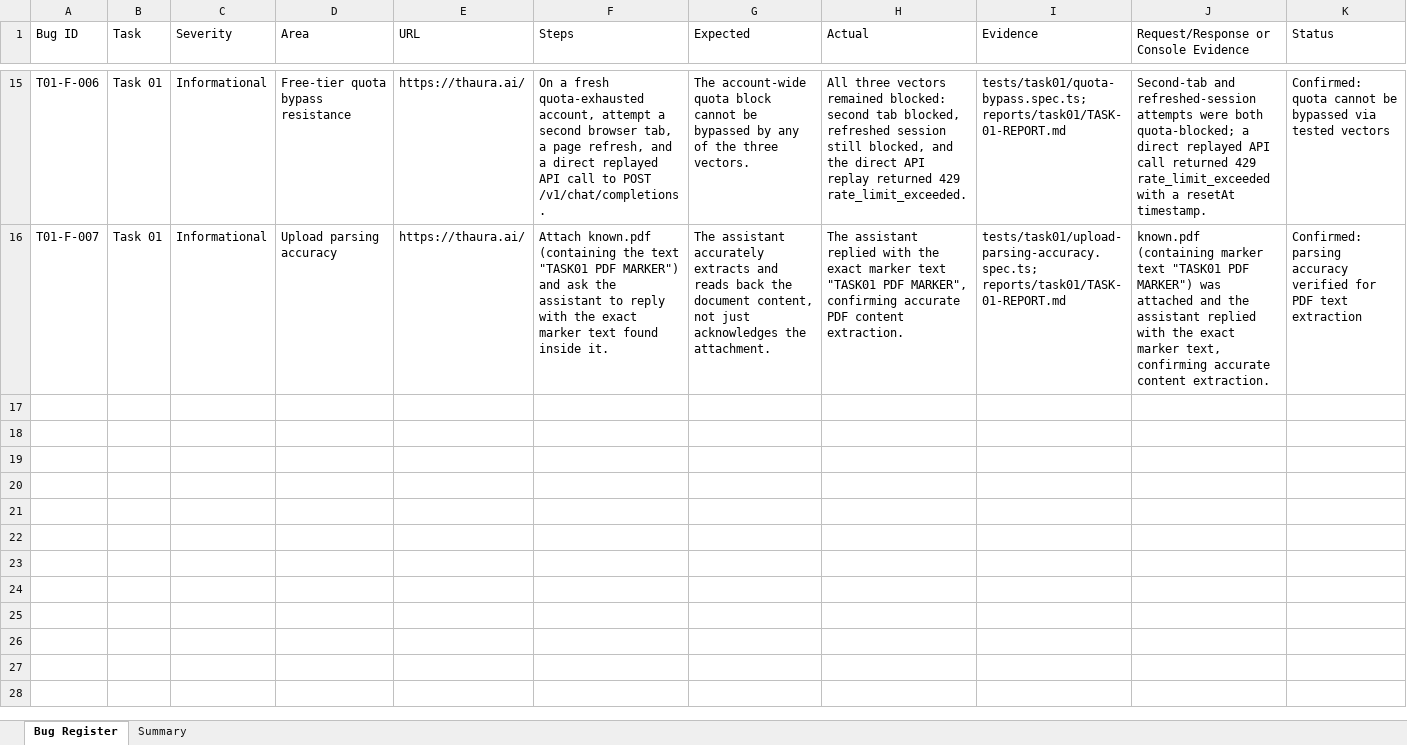
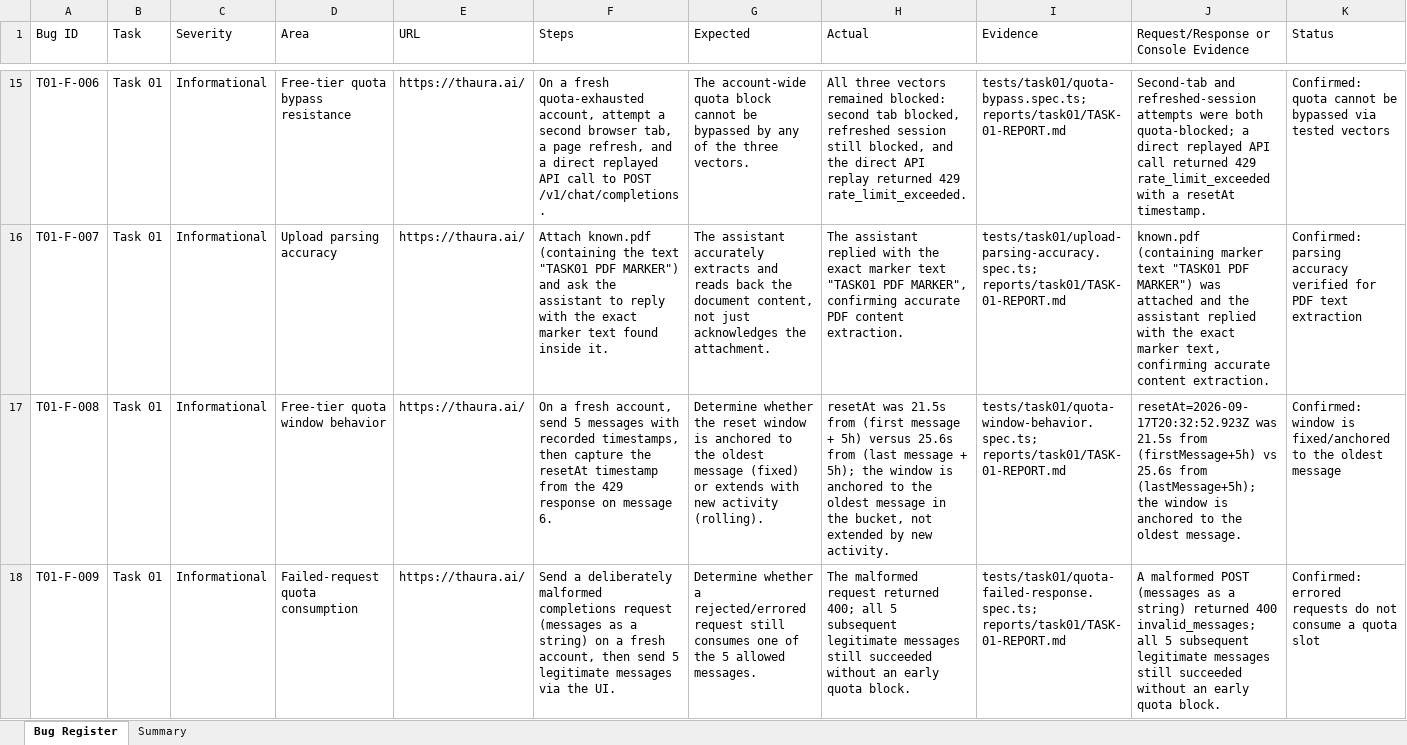
Before and after one commit to parvessohel/thaura-technical-testing, an Excel workbook: reports/TASK-01-TASK-02-BUG-REPORT.xlsx, sheet Bug Register, drawn as a sheet; only a part is shown, gaps mark what is left out; values as stored, in another font and other column widths than the file's, no borders; rows hold the shown columns only; the diff covers the shown part only; the diff names each change by its address in the sheet, - before the commit and + after, or states it on an @@ line.

Commit message:
Add quota window-anchor and failed-response quota tests; fix live homepage-slowness impact on uploads

```diff
--- a/reports/TASK-01-TASK-02-BUG-REPORT.xlsx (sheet Bug Register)
+++ b/reports/TASK-01-TASK-02-BUG-REPORT.xlsx (sheet Bug Register)
+row 17: T01-F-008 | Task 01 | Informational | Free-tier quota window behavior | https://thaura.ai/ | On a fresh account, send 5 messages with recorded timestamps, then capture the resetAt timestamp from the 429 response on message 6. | Determine whether the reset window is anchored to the oldest message (fixed) or extends with new activity (rolling). | resetAt was 21.5s from (first message + 5h) versus 25.6s from (last message + 5h); the window is anchored to the oldest message in the bucket, not extended by new activity. | tests/task01/quota-window-behavior.spec.ts; reports/task01/TASK-01-REPORT.md | resetAt=2026-09-17T20:32:52.923Z was 21.5s from (firstMessage+5h) vs 25.6s from (lastMessage+5h); the window is anchored to the oldest message. | Confirmed: window is fixed/anchored to the oldest message
+row 18: T01-F-009 | Task 01 | Informational | Failed-request quota consumption | https://thaura.ai/ | Send a deliberately malformed completions request (messages as a string) on a fresh account, then send 5 legitimate messages via the UI. | Determine whether a rejected/errored request still consumes one of the 5 allowed messages. | The malformed request returned 400; all 5 subsequent legitimate messages still succeeded without an early quota block. | tests/task01/quota-failed-response.spec.ts; reports/task01/TASK-01-REPORT.md | A malformed POST (messages as a string) returned 400 invalid_messages; all 5 subsequent legitimate messages still succeeded without an early quota block. | Confirmed: errored requests do not consume a quota slot
```
Also changed, not shown: 1 added row elsewhere in this sheet, sheet Summary, 11 other files.
